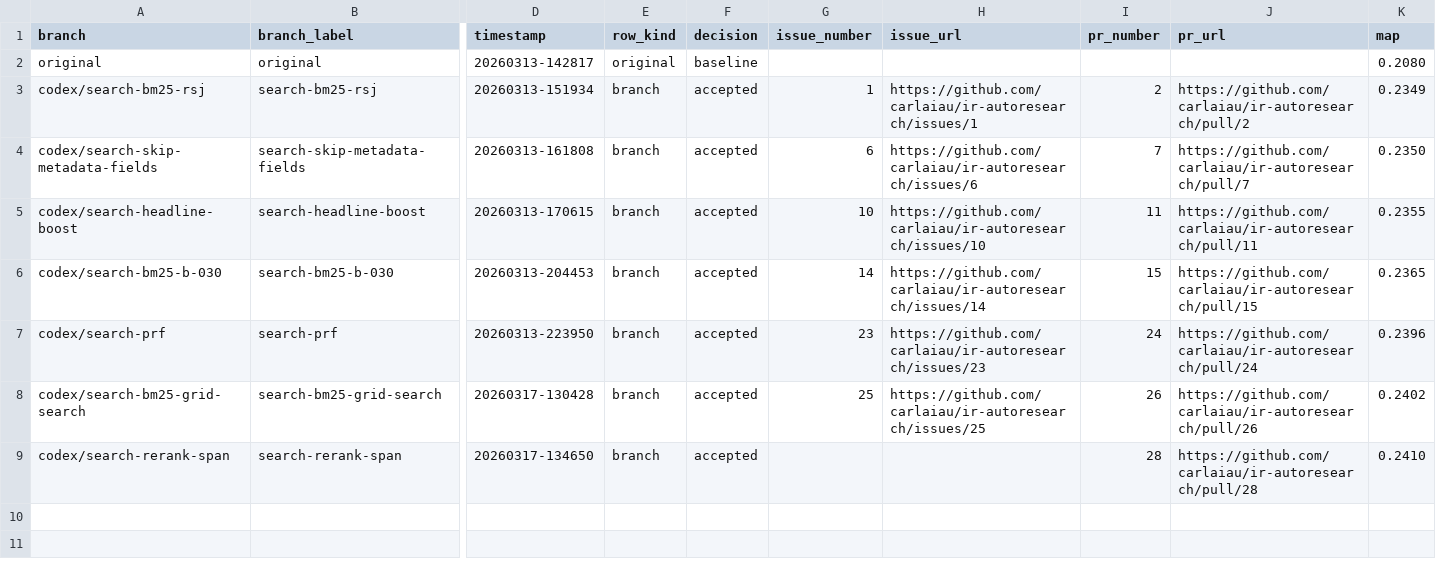
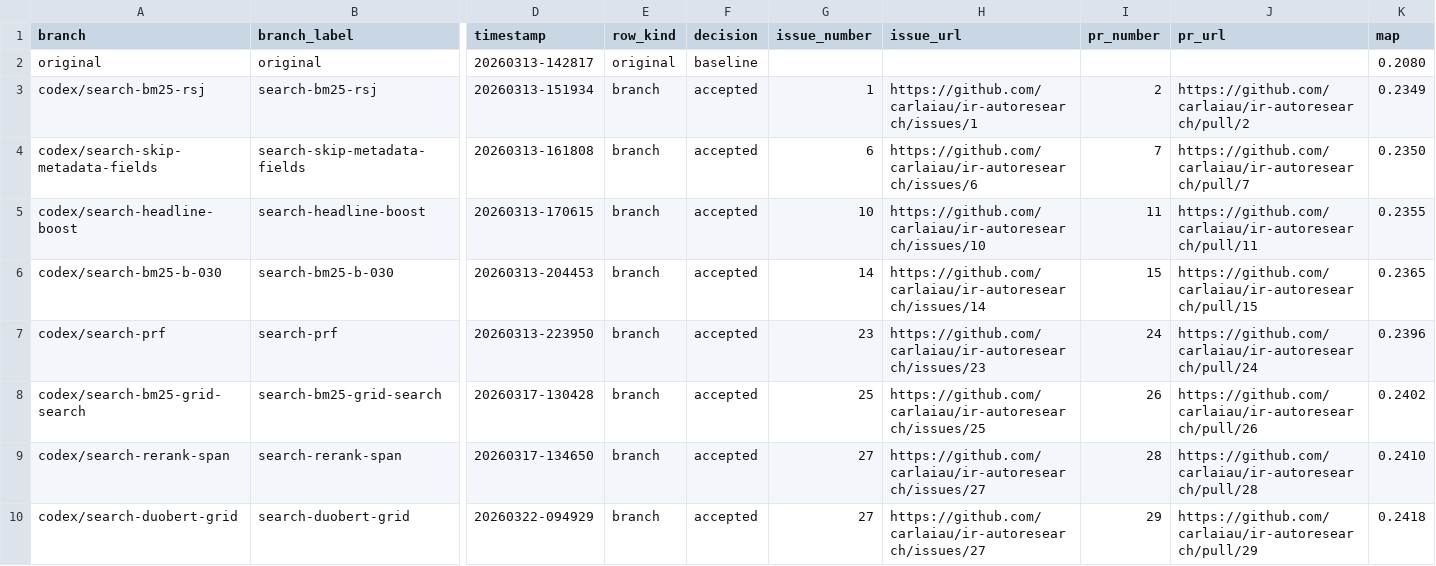
Before and after one commit to carlaiau/ir-autoresearch, a TSV file: docs/metrics/branch-comparisons.tsv, drawn as a sheet; only a part is shown, gaps mark what is left out; rows hold the shown columns only; the diff names each change by its address in the sheet, - before the commit and + after, or states it on an @@ line.

Commit message:
Tune DuoBERT rerank candidate admission (#29)
* Tune rerank candidate admission grid

* Record PR link for rerank grid branch

```diff
--- a/docs/metrics/branch-comparisons.tsv
+++ b/docs/metrics/branch-comparisons.tsv
-G9 (issue_number): (empty)
+G9 (issue_number): 27
-H9 (issue_url): (empty)
+H9 (issue_url): https://github.com/carlaiau/ir-autoresearch/issues/27
+row 10: codex/search-duobert-grid | search-duobert-grid | 20260322-094929 | branch | accepted | 27 | https://github.com/carlaiau/ir-autoresearch/issues/27 | 29 | https://github.com/carlaiau/ir-autoresearch/pull/29 | 0.2418
```
Also changed, not shown: 8 other files.
